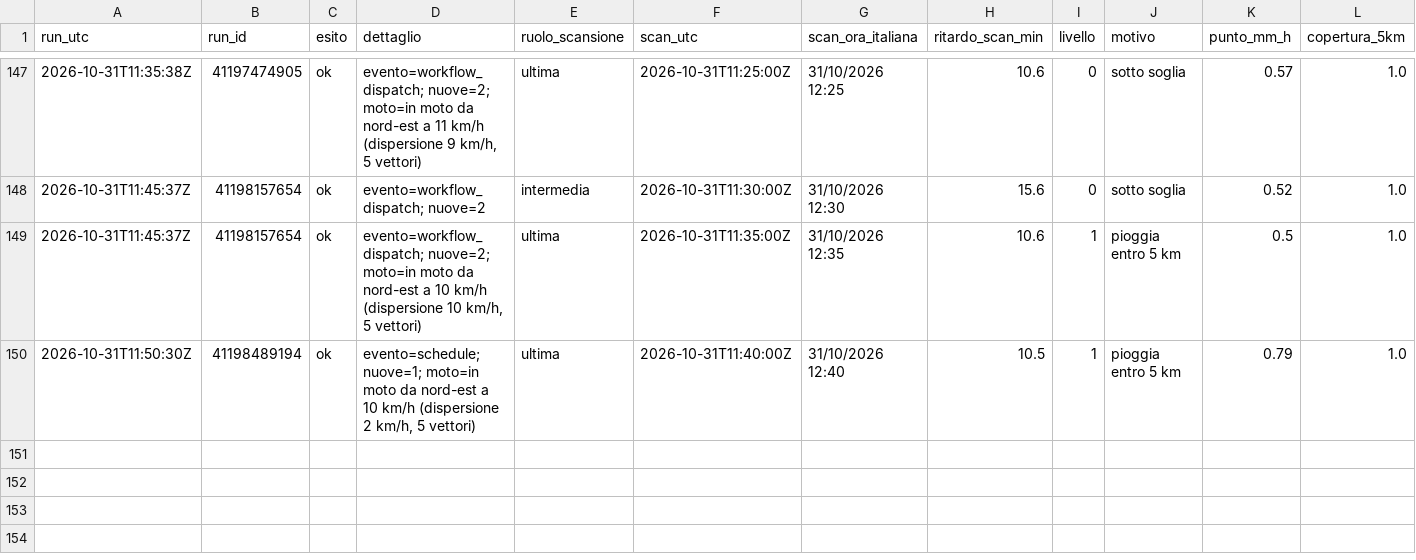
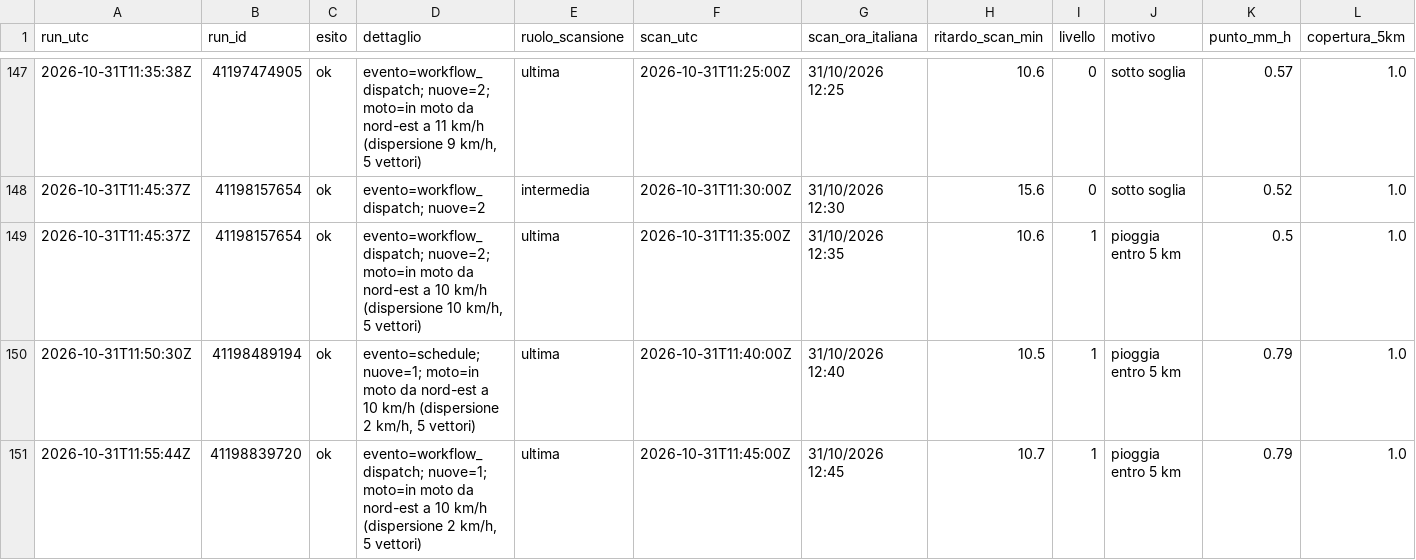
Before and after one commit to lapresentazione/nowcasting-conversano-public, a CSV file: registro/2026/2026-10-31.csv, drawn as a sheet; only a part is shown, gaps mark what is left out; rows hold the shown columns only; the diff names each change by its address in the sheet, - before the commit and + after, or states it on an @@ line.

```diff
--- a/registro/2026/2026-10-31.csv
+++ b/registro/2026/2026-10-31.csv
+row 151: 2026-10-31T11:55:44Z | 41198839720 | ok | evento=workflow_dispatch; nuove=1; moto=in moto da nord-est a 10 km/h (dispersione 2 km/h, 5 vettori) | ultima | 2026-10-31T11:45:00Z | 31/10/2026 12:45 | 10.7 | 1 | pioggia entro 5 km | 0.79 | 1.0
```
